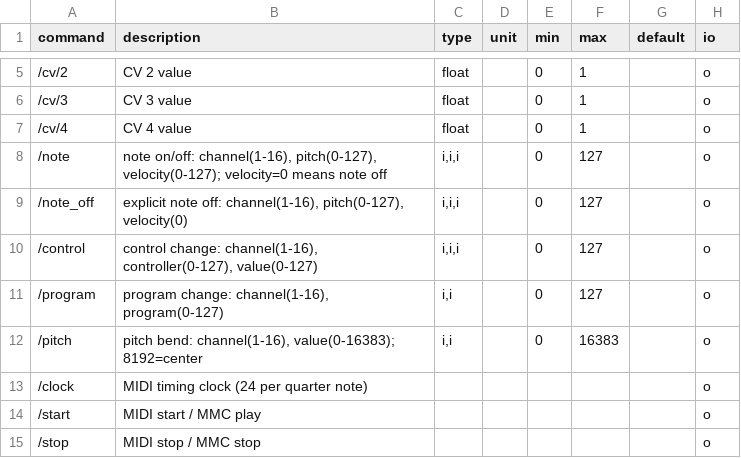
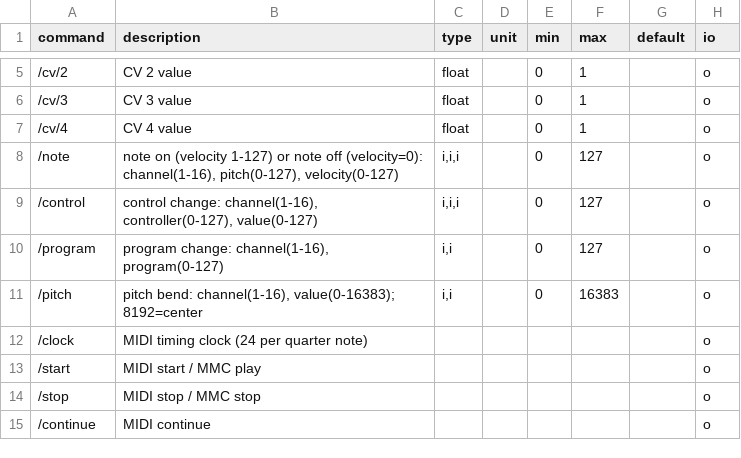
Before and after one commit to everedero/asynthosc_fw, a CSV file: doc/OSC_dictionnary.csv, drawn as a sheet; only a part is shown, gaps mark what is left out; the shorter side is filled out with more unchanged rows.

Commit message:
docs: remove /note_off OSC entry

```diff
--- a/doc/OSC_dictionnary.csv
+++ b/doc/OSC_dictionnary.csv
@@ -7,4 +7,3 @@
 "/cv/4","CV 4 value","float","","0","1","","o"
-"/note","note on/off: channel(1-16), pitch(0-127), velocity(0-127); velocity=0 means note off","i,i,i","","0","127","","o"
-"/note_off","explicit note off: channel(1-16), pitch(0-127), velocity(0)","i,i,i","","0","127","","o"
+"/note","note on (velocity 1-127) or note off (velocity=0): channel(1-16), pitch(0-127), velocity(0-127)","i,i,i","","0","127","","o"
 "/control","control change: channel(1-16), controller(0-127), value(0-127)","i,i,i","","0","127","","o"
```
Also changed, not shown: 1 other file.
